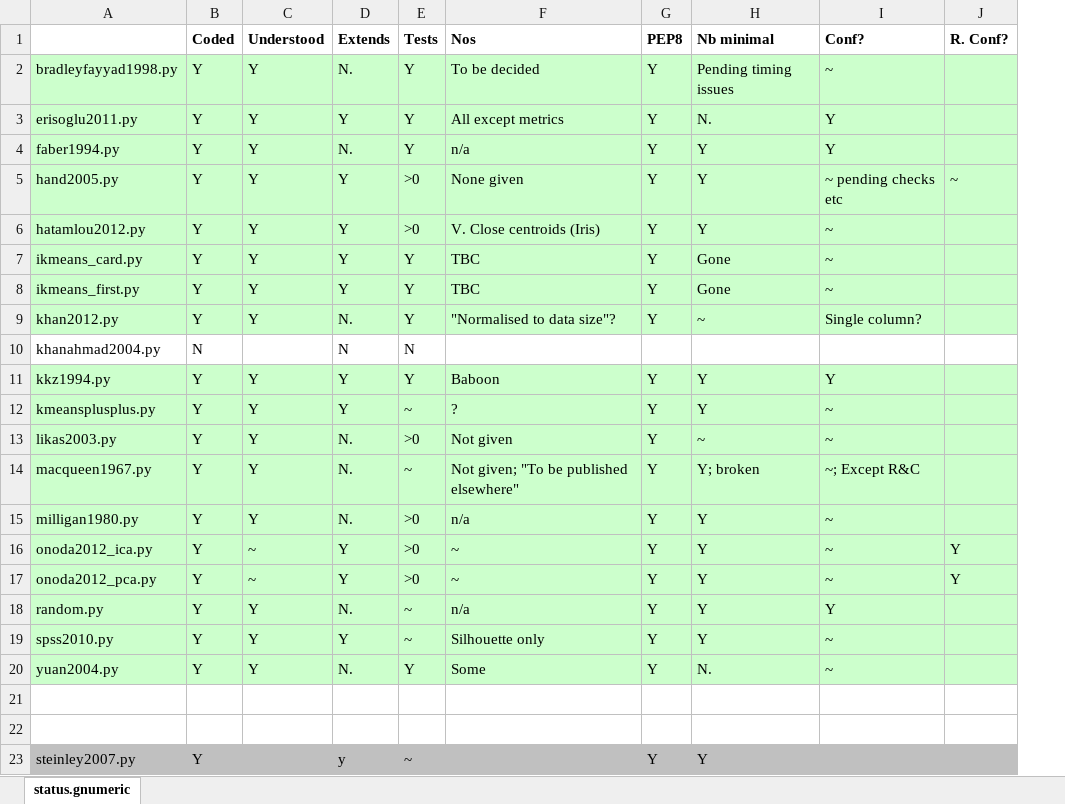
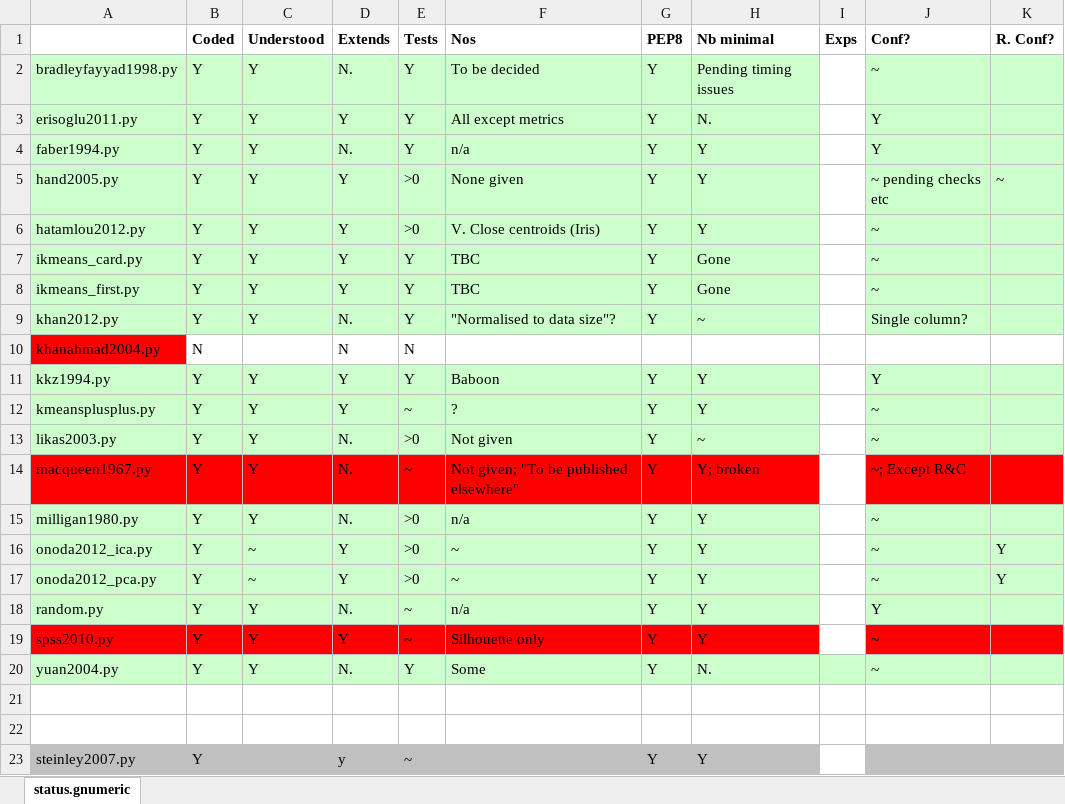
Before and after one commit to simonharris/pykmeans, an Excel workbook: _notes/status.xlsx, sheet status.gnumeric, drawn as a sheet; only a part is shown; values as stored, in another font and other column widths than the file's, no borders; addresses are those after the commit; the diff names each change by its address in the sheet, - before the commit and + after, or states it on an @@ line.

```diff
--- a/_notes/status.xlsx (sheet status.gnumeric)
+++ b/_notes/status.xlsx (sheet status.gnumeric)
+column I (Exps), empty
-A10 fill: none
+A10 fill: #FF0000
-A14:H14 fill: #CCFFCC
+A14:H14 fill: #FF0000
-J14:K14 fill: #CCFFCC
+J14:K14 fill: #FF0000
-A19:H19 fill: #CCFFCC
+A19:H19 fill: #FF0000
-J19:K19 fill: #CCFFCC
+J19:K19 fill: #FF0000
```
Also changed, not shown: 4 other files.
